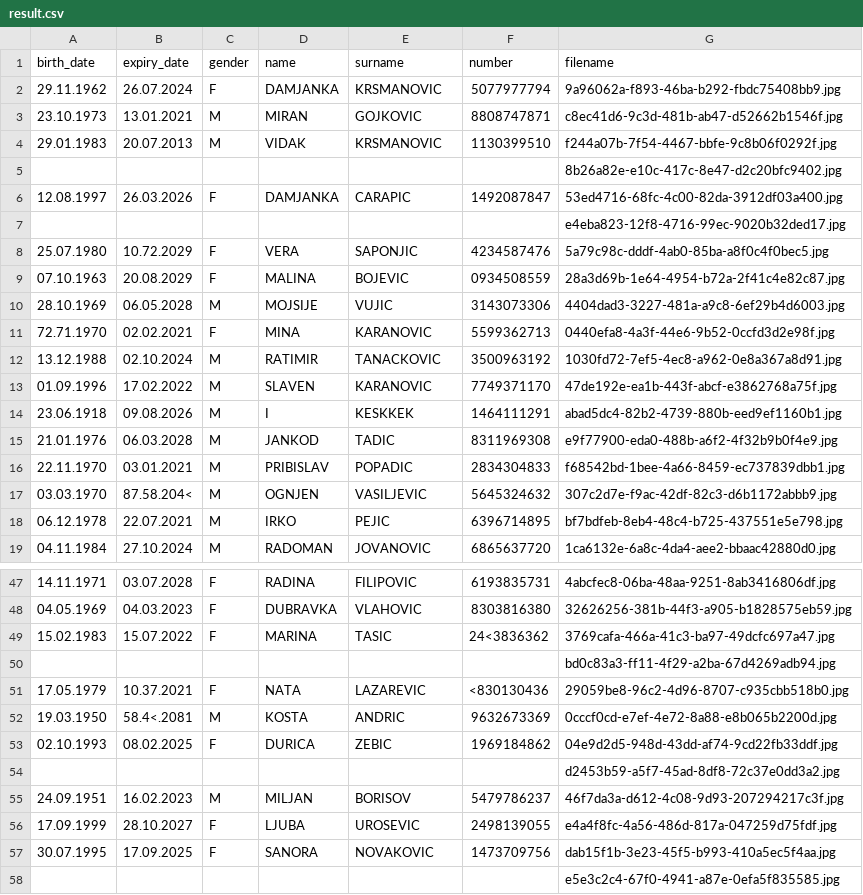
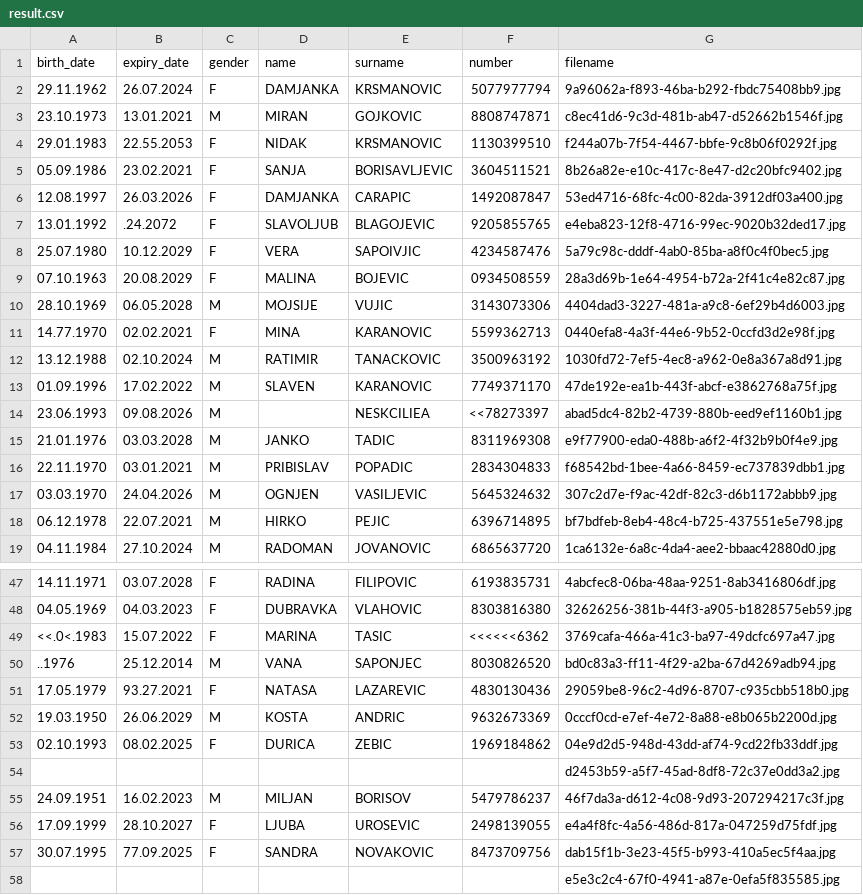
Before and after one commit to MiskLG/sc-2022-e2, a CSV file: izazovi/sc_2022_challenge_4/result.csv, drawn as a sheet; only a part is shown, gaps mark what is left out; the diff covers the shown part only.

```diff
--- a/izazovi/sc_2022_challenge_4/result.csv
+++ b/izazovi/sc_2022_challenge_4/result.csv
@@ -3,17 +3,17 @@ birth_date,expiry_date,gender,name,surname,number,filename
 23.10.1973,13.01.2021,M,MIRAN,GOJKOVIC,8808747871,c8ec41d6-9c3d-481b-ab47-d52662b1546f.jpg
-29.01.1983,20.07.2013,M,VIDAK,KRSMANOVIC,1130399510,f244a07b-7f54-4467-bbfe-9c8b06f0292f.jpg
-,,,,,,8b26a82e-e10c-417c-8e47-d2c20bfc9402.jpg
+29.01.1983,22.55.2053,F,NIDAK,KRSMANOVIC,1130399510,f244a07b-7f54-4467-bbfe-9c8b06f0292f.jpg
+05.09.1986,23.02.2021,F,SANJA,BORISAVLJEVIC,3604511521,8b26a82e-e10c-417c-8e47-d2c20bfc9402.jpg
 12.08.1997,26.03.2026,F,DAMJANKA,CARAPIC,1492087847,53ed4716-68fc-4c00-82da-3912df03a400.jpg
-,,,,,,e4eba823-12f8-4716-99ec-9020b32ded17.jpg
-25.07.1980,10.72.2029,F,VERA,SAPONJIC,4234587476,5a79c98c-dddf-4ab0-85ba-a8f0c4f0bec5.jpg
+13.01.1992,.24.2072,F,SLAVOLJUB,BLAGOJEVIC,9205855765,e4eba823-12f8-4716-99ec-9020b32ded17.jpg
+25.07.1980,10.12.2029,F,VERA,SAPOIVJIC,4234587476,5a79c98c-dddf-4ab0-85ba-a8f0c4f0bec5.jpg
 07.10.1963,20.08.2029,F,MALINA,BOJEVIC,0934508559,28a3d69b-1e64-4954-b72a-2f41c4e82c87.jpg
 28.10.1969,06.05.2028,M,MOJSIJE,VUJIC,3143073306,4404dad3-3227-481a-a9c8-6ef29b4d6003.jpg
-72.71.1970,02.02.2021,F,MINA,KARANOVIC,5599362713,0440efa8-4a3f-44e6-9b52-0ccfd3d2e98f.jpg
+14.77.1970,02.02.2021,F,MINA,KARANOVIC,5599362713,0440efa8-4a3f-44e6-9b52-0ccfd3d2e98f.jpg
 13.12.1988,02.10.2024,M,RATIMIR,TANACKOVIC,3500963192,1030fd72-7ef5-4ec8-a962-0e8a367a8d91.jpg
 01.09.1996,17.02.2022,M,SLAVEN,KARANOVIC,7749371170,47de192e-ea1b-443f-abcf-e3862768a75f.jpg
-23.06.1918,09.08.2026,M,I,KESKKEK,1464111291,abad5dc4-82b2-4739-880b-eed9ef1160b1.jpg
-21.01.1976,06.03.2028,M,JANKOD,TADIC,8311969308,e9f77900-eda0-488b-a6f2-4f32b9b0f4e9.jpg
+23.06.1993,09.08.2026,M,,NESKCILIEA,<<78273397,abad5dc4-82b2-4739-880b-eed9ef1160b1.jpg
+21.01.1976,03.03.2028,M,JANKO,TADIC,8311969308,e9f77900-eda0-488b-a6f2-4f32b9b0f4e9.jpg
 22.11.1970,03.01.2021,M,PRIBISLAV,POPADIC,2834304833,f68542bd-1bee-4a66-8459-ec737839dbb1.jpg
-03.03.1970,87.58.204<,M,OGNJEN,VASILJEVIC,5645324632,307c2d7e-f9ac-42df-82c3-d6b1172abbb9.jpg
-06.12.1978,22.07.2021,M,IRKO,PEJIC,6396714895,bf7bdfeb-8eb4-48c4-b725-437551e5e798.jpg
+03.03.1970,24.04.2026,M,OGNJEN,VASILJEVIC,5645324632,307c2d7e-f9ac-42df-82c3-d6b1172abbb9.jpg
+06.12.1978,22.07.2021,M,HIRKO,PEJIC,6396714895,bf7bdfeb-8eb4-48c4-b725-437551e5e798.jpg
 04.11.1984,27.10.2024,M,RADOMAN,JOVANOVIC,6865637720,1ca6132e-6a8c-4da4-aee2-bbaac42880d0.jpg
@@ -48,6 +48,6 @@ birth_date,expiry_date,gender,name,surname,number,filename
 04.05.1969,04.03.2023,F,DUBRAVKA,VLAHOVIC,8303816380,32626256-381b-44f3-a905-b1828575eb59.jpg
-15.02.1983,15.07.2022,F,MARINA,TASIC,24<3836362,3769cafa-466a-41c3-ba97-49dcfc697a47.jpg
-,,,,,,bd0c83a3-ff11-4f29-a2ba-67d4269adb94.jpg
-17.05.1979,10.37.2021,F,NATA,LAZAREVIC,<830130436,29059be8-96c2-4d96-8707-c935cbb518b0.jpg
-19.03.1950,58.4<.2081,M,KOSTA,ANDRIC,9632673369,0cccf0cd-e7ef-4e72-8a88-e8b065b2200d.jpg
+<<.0<.1983,15.07.2022,F,MARINA,TASIC,<<<<<<6362,3769cafa-466a-41c3-ba97-49dcfc697a47.jpg
+..1976,25.12.2014,M,VANA,SAPONJEC,8030826520,bd0c83a3-ff11-4f29-a2ba-67d4269adb94.jpg
+17.05.1979,93.27.2021,F,NATASA,LAZAREVIC,4830130436,29059be8-96c2-4d96-8707-c935cbb518b0.jpg
+19.03.1950,26.06.2029,M,KOSTA,ANDRIC,9632673369,0cccf0cd-e7ef-4e72-8a88-e8b065b2200d.jpg
 02.10.1993,08.02.2025,F,DURICA,ZEBIC,1969184862,04e9d2d5-948d-43dd-af74-9cd22fb33ddf.jpg
@@ -56,3 +56,3 @@ birth_date,expiry_date,gender,name,surname,number,filename
 17.09.1999,28.10.2027,F,LJUBA,UROSEVIC,2498139055,e4a4f8fc-4a56-486d-817a-047259d75fdf.jpg
-30.07.1995,17.09.2025,F,SANORA,NOVAKOVIC,1473709756,dab15f1b-3e23-45f5-b993-410a5ec5f4aa.jpg
+30.07.1995,77.09.2025,F,SANDRA,NOVAKOVIC,8473709756,dab15f1b-3e23-45f5-b993-410a5ec5f4aa.jpg
 ,,,,,,e5e3c2c4-67f0-4941-a87e-0efa5f835585.jpg
```
Also changed, not shown: 4 added rows, 4 removed rows and 11 edited cells elsewhere in this file, 1 other file.
